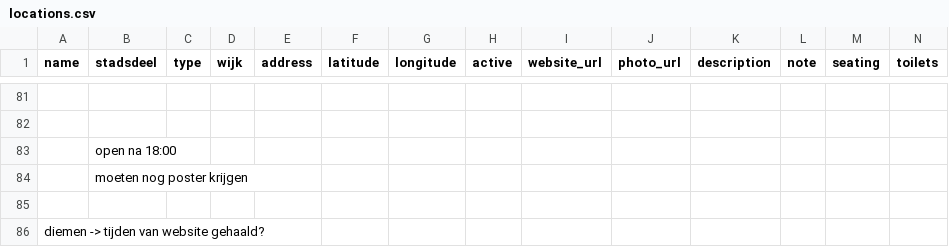
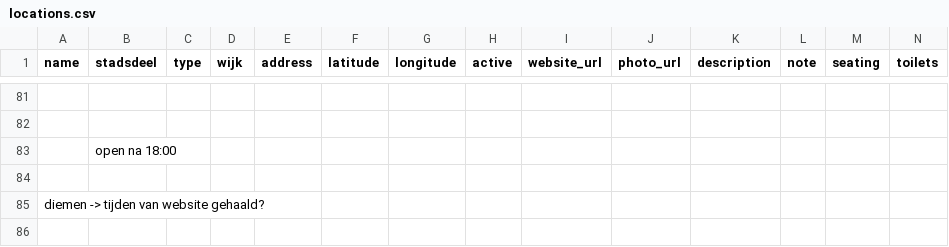
Before and after one commit to Koeltekaart/koeltekaart-amsterdam, a CSV file: data/locations.csv, drawn as a sheet; only a part is shown, gaps mark what is left out; rows hold the shown columns only; the diff names each change by its address in the sheet, - before the commit and + after, or states it on an @@ line.

```diff
--- a/data/locations.csv
+++ b/data/locations.csv
-row 84:  | moeten nog poster krijgen
```
